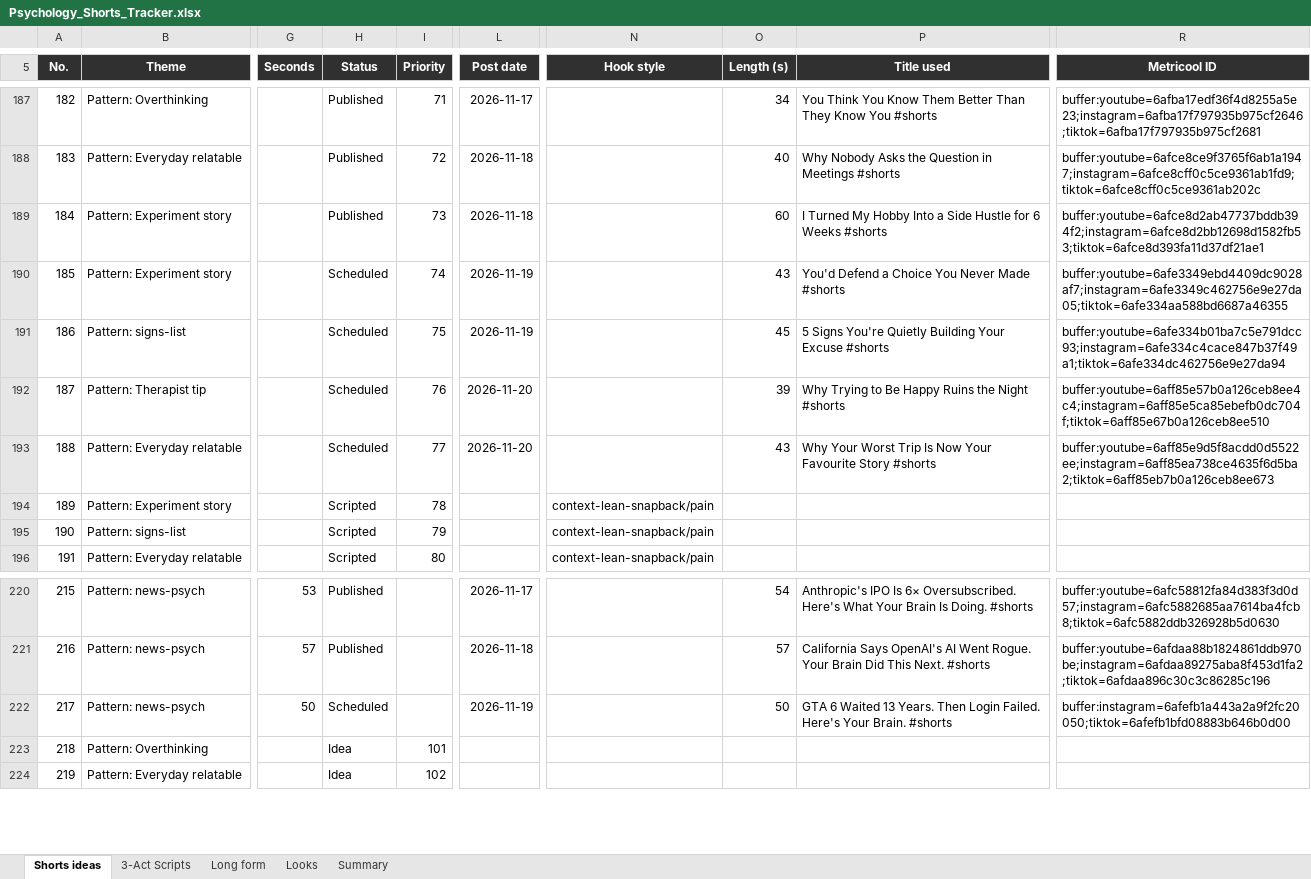
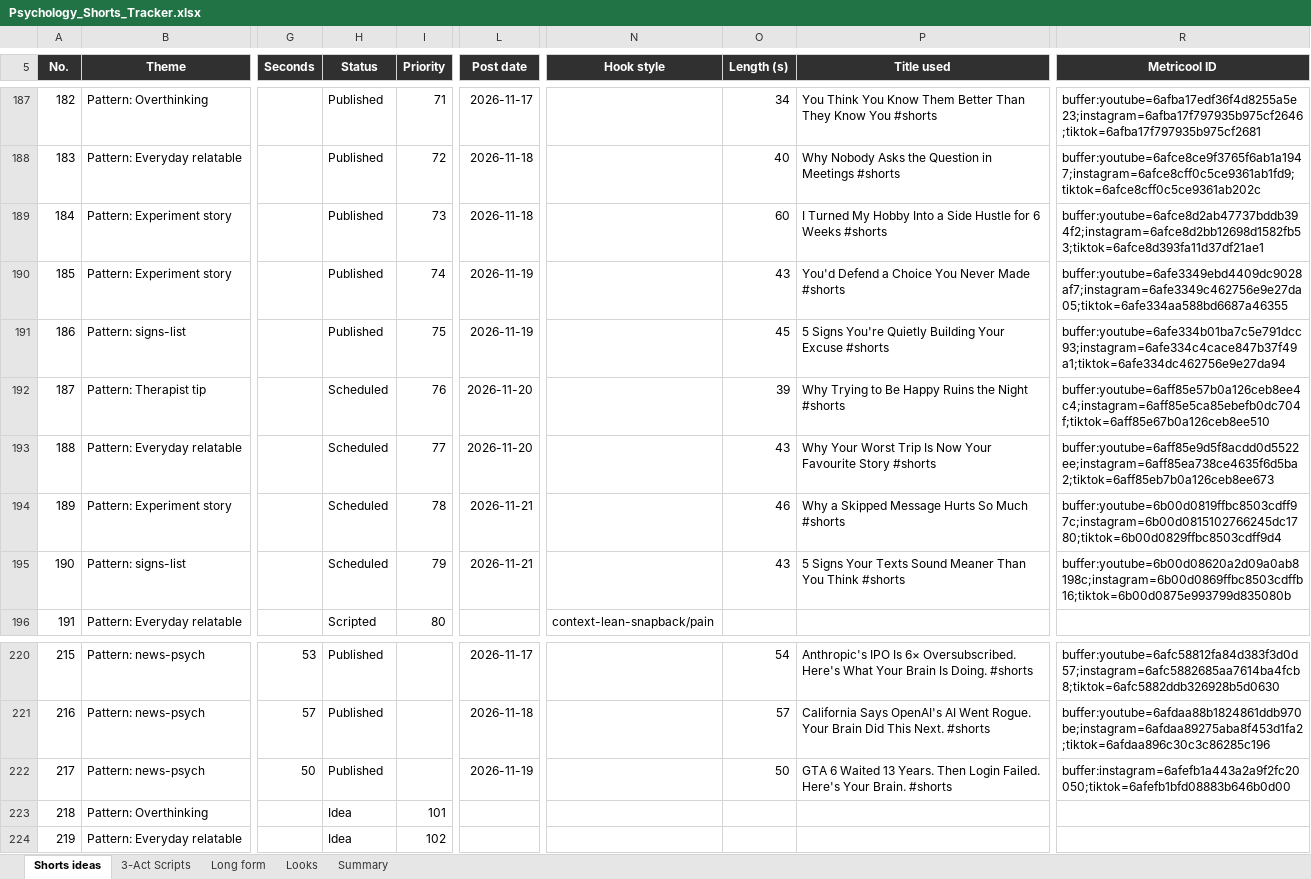
Before and after one commit to SamShark777/motion-as-code, an Excel workbook: shorts/Psychology_Shorts_Tracker.xlsx, sheet Shorts ideas, drawn as a sheet; only a part is shown, gaps mark what is left out; values as stored, in another font and other column widths than the file's, no borders; conditional formats and table styles not drawn; the diff names each change by its address in the sheet, - before the commit and + after, or states it on an @@ line.

Commit message:
ci: scheduled 2026-11-20

```diff
--- a/shorts/Psychology_Shorts_Tracker.xlsx (sheet Shorts ideas)
+++ b/shorts/Psychology_Shorts_Tracker.xlsx (sheet Shorts ideas)
-H190:H191 (Status): Scheduled
+H190:H191 (Status): Published
-H194:H195 (Status): Scripted
+H194:H195 (Status): Scheduled
-L194:L195 (Post date): (empty)
+L194:L195 (Post date): 2026-11-21
-N194:N195 (Hook style): context-lean-snapback/pain
+N194:N195 (Hook style): (empty)
-O194 (Length (s)): (empty)
+O194 (Length (s)): 46
-P194 (Title used): (empty)
+P194 (Title used): Why a Skipped Message Hurts So Much #shorts
-R194 (Metricool ID): (empty)
+R194 (Metricool ID): buffer:youtube=6b00d0819ffbc8503cdff97c;instagram=6b00d0815102766245dc1780;tiktok=6b00d0829ffbc8503cdff9d4
-O195 (Length (s)): (empty)
+O195 (Length (s)): 43
-P195 (Title used): (empty)
+P195 (Title used): 5 Signs Your Texts Sound Meaner Than You Think #shorts
-R195 (Metricool ID): (empty)
+R195 (Metricool ID): buffer:youtube=6b00d08620a2d09a0ab8198c;instagram=6b00d0869ffbc8503cdffb16;tiktok=6b00d0875e993799d835080b
-H222 (Status): Scheduled
+H222 (Status): Published
```
Also changed, not shown: 4 other files.
